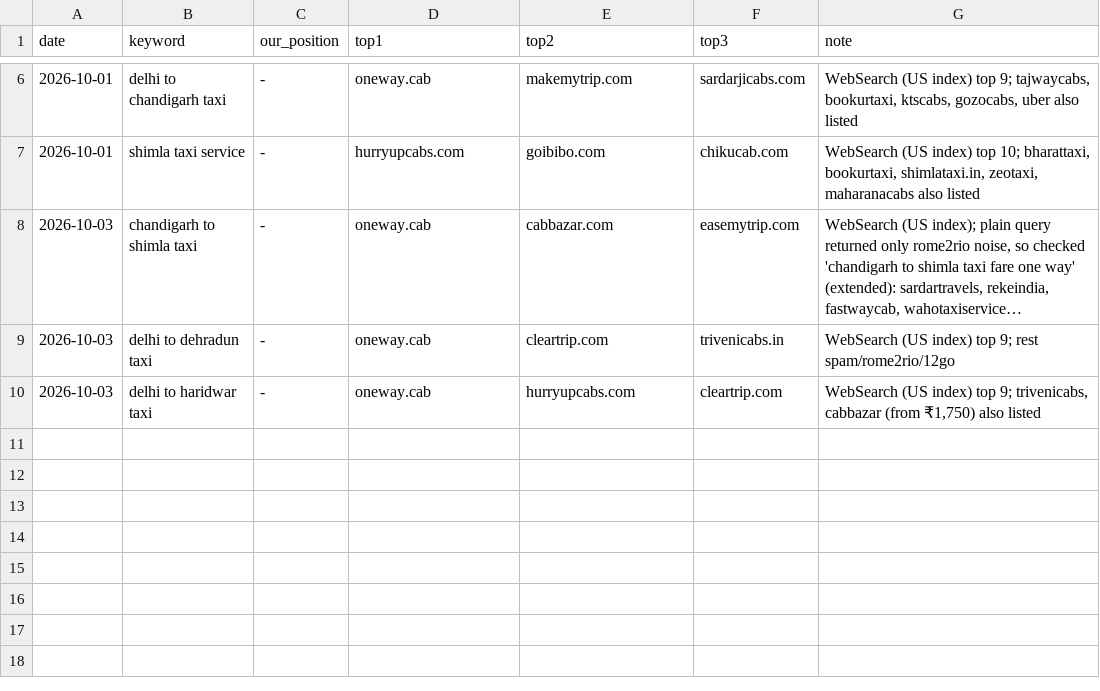
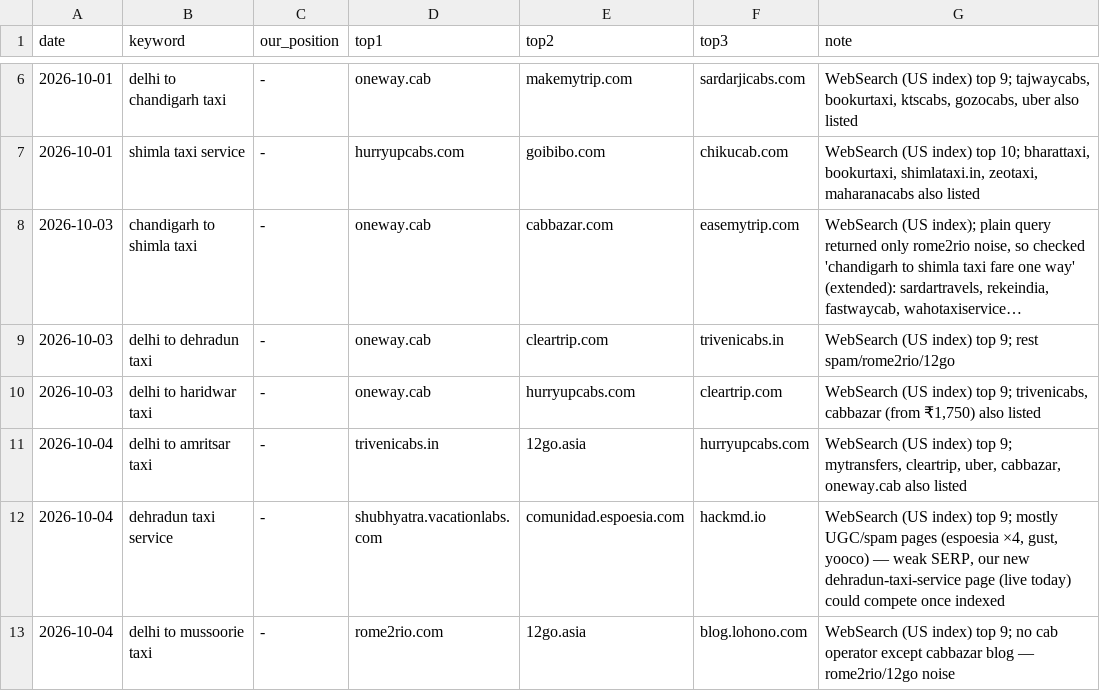
Before and after one commit to sushilg5ss/Suzu-Travels, a CSV file: cab-kit/research/serp-log.csv, drawn as a sheet; only a part is shown, gaps mark what is left out; long unchanged cells end in ….

Commit message:
cabs: SEO/QA run 2026-10-04 (QA 17/17, +3 links, SERP log)

```diff
--- a/cab-kit/research/serp-log.csv
+++ b/cab-kit/research/serp-log.csv
@@ -10 +10,4 @@ date,keyword,our_position,top1,top2,top3,note
 2026-10-03,delhi to haridwar taxi,-,oneway.cab,hurryupcabs.com,cleartrip.com,"WebSearch (US index) top 9; trivenicabs, cabbazar (from ₹1,750) also listed"
+2026-10-04,delhi to amritsar taxi,-,trivenicabs.in,12go.asia,hurryupcabs.com,"WebSearch (US index) top 9; mytransfers, cleartrip, uber, cabbazar, oneway.cab also listed"
+2026-10-04,dehradun taxi service,-,shubhyatra.vacationlabs.com,comunidad.espoesia.com,hackmd.io,"WebSearch (US index) top 9; mostly UGC/spam pages (espoesia ×4, gust, yooco) — weak SERP, our new dehradun-taxi-service page (live today) could compete once indexed"
+2026-10-04,delhi to mussoorie taxi,-,rome2rio.com,12go.asia,blog.lohono.com,"WebSearch (US index) top 9; no cab operator except cabbazar blog — rome2rio/12go noise"
```
Also changed, not shown: 1 other file.
